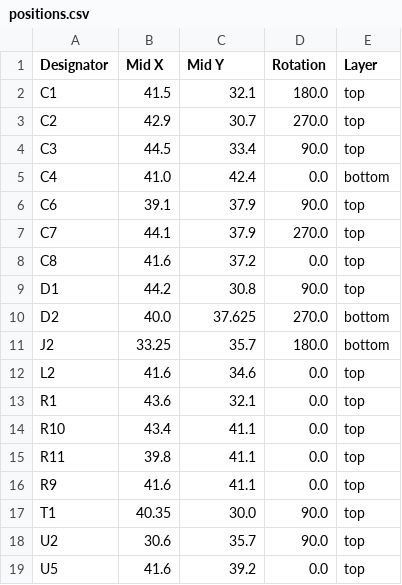
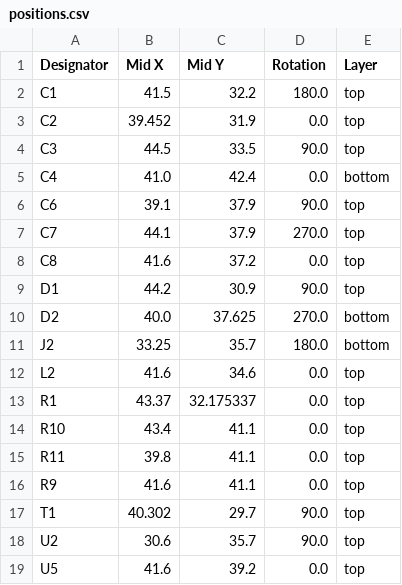
Before and after one commit to revk/ESP32-LED, a CSV file: PCB/LEDA/production/positions.csv, drawn as a sheet.

```diff
--- a/PCB/LEDA/production/positions.csv
+++ b/PCB/LEDA/production/positions.csv
@@ -1,5 +1,5 @@
 Designator,Mid X,Mid Y,Rotation,Layer
-C1,41.5,32.1,180.0,top
-C2,42.9,30.7,270.0,top
-C3,44.5,33.4,90.0,top
+C1,41.5,32.2,180.0,top
+C2,39.452,31.9,0.0,top
+C3,44.5,33.5,90.0,top
 C4,41.0,42.4,0.0,bottom
@@ -8,3 +8,3 @@ C7,44.1,37.9,270.0,top
 C8,41.6,37.2,0.0,top
-D1,44.2,30.8,90.0,top
+D1,44.2,30.9,90.0,top
 D2,40.0,37.625,270.0,bottom
@@ -12,3 +12,3 @@ J2,33.25,35.7,180.0,bottom
 L2,41.6,34.6,0.0,top
-R1,43.6,32.1,0.0,top
+R1,43.37,32.175337,0.0,top
 R10,43.4,41.1,0.0,top
@@ -16,3 +16,3 @@ R11,39.8,41.1,0.0,top
 R9,41.6,41.1,0.0,top
-T1,40.35,30.0,90.0,top
+T1,40.302,29.7,90.0,top
 U2,30.6,35.7,90.0,top
```
Also changed, not shown: 4 other files.
